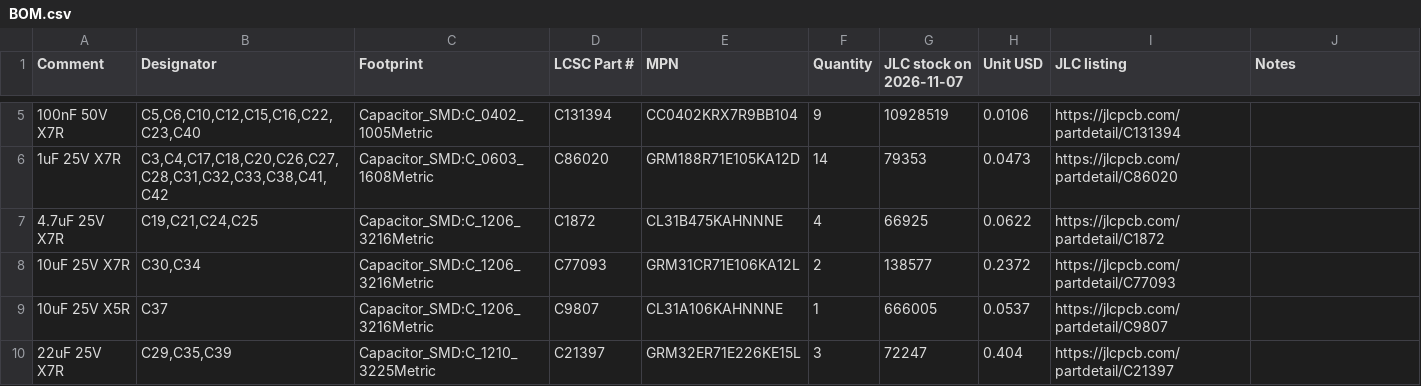
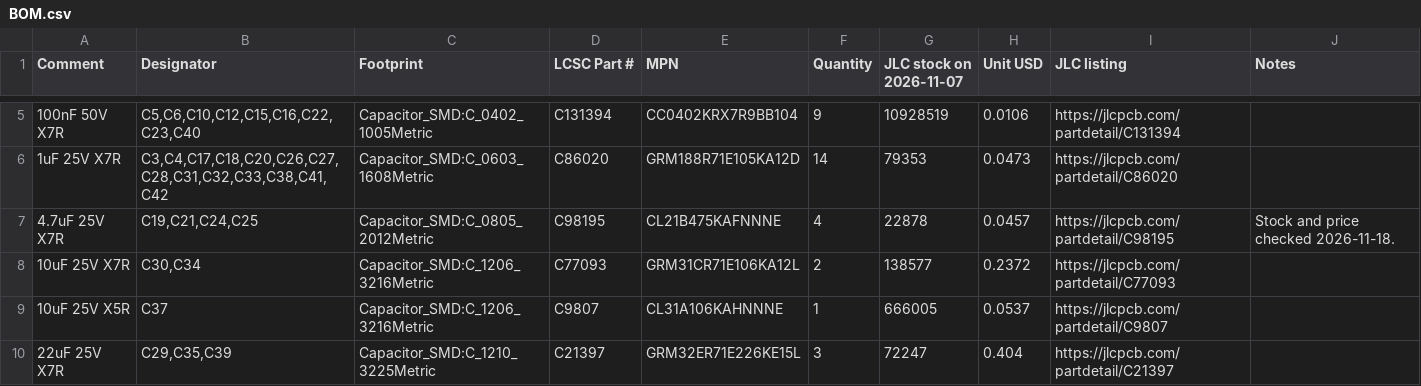
Before and after one commit to MAWoodMain/SigCapHW, a CSV file: BOM.csv, drawn as a sheet; only a part is shown, gaps mark what is left out.

Commit message:
Downsize LM27762 4.7uF capacitors to 0805

```diff
--- a/BOM.csv
+++ b/BOM.csv
@@ -6,3 +6,3 @@ Comment,Designator,Footprint,LCSC Part #,MPN,Quantity,JLC stock on 2026-11-07,Un
 1uF 25V X7R,"C3,C4,C17,C18,C20,C26,C27,C28,C31,C32,C33,C38,C41,C42",Capacitor_SMD:C_0603_1608Metric,C86020,GRM188R71E105KA12D,14,79353,0.0473,https://jlcpcb.com/partdetail/C86020,
-4.7uF 25V X7R,"C19,C21,C24,C25",Capacitor_SMD:C_1206_3216Metric,C1872,CL31B475KAHNNNE,4,66925,0.0622,https://jlcpcb.com/partdetail/C1872,
+4.7uF 25V X7R,"C19,C21,C24,C25",Capacitor_SMD:C_0805_2012Metric,C98195,CL21B475KAFNNNE,4,22878,0.0457,https://jlcpcb.com/partdetail/C98195,Stock and price checked 2026-11-18.
 10uF 25V X7R,"C30,C34",Capacitor_SMD:C_1206_3216Metric,C77093,GRM31CR71E106KA12L,2,138577,0.2372,https://jlcpcb.com/partdetail/C77093,
```
Also changed, not shown: 1 other file.
